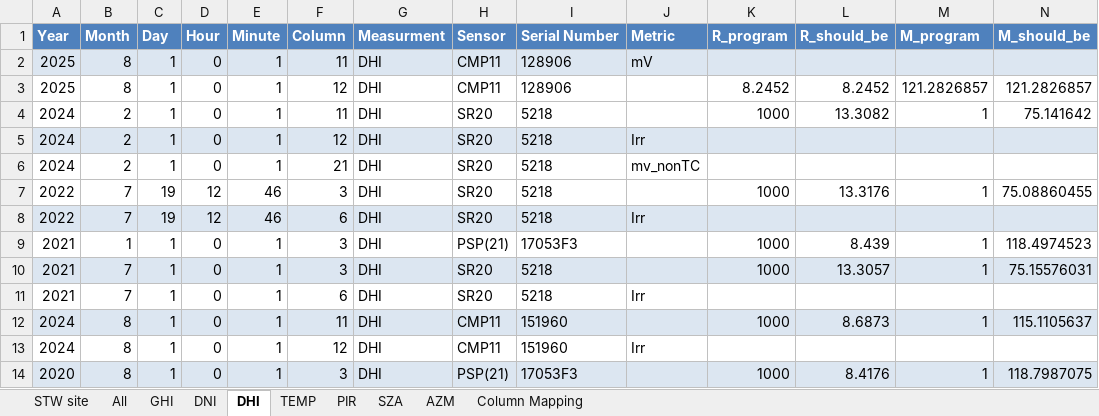
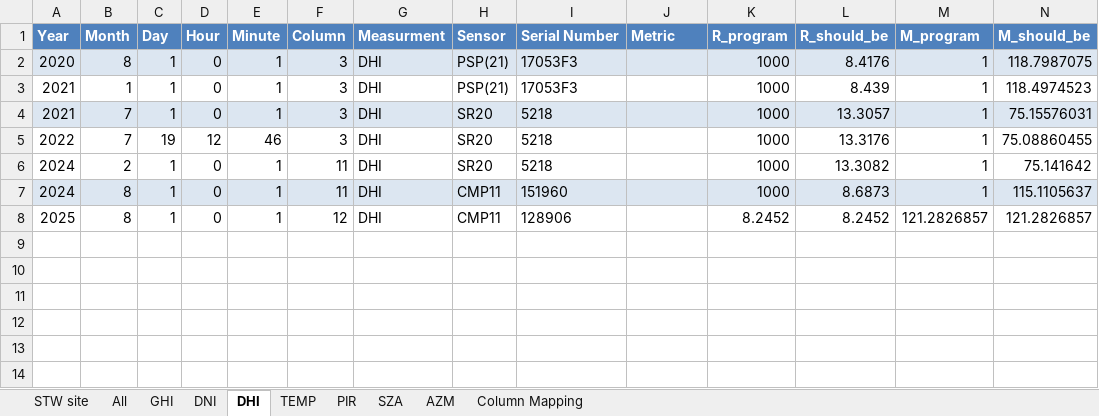
Before and after one commit to finnfujimura/LEI-SRML-Intern-Project, an Excel workbook: STW programs/STW_sitefile_and_mapping.xlsx, sheet DHI, drawn as a sheet; only a part is shown; values as stored, in another font and other column widths than the file's, no borders; table styles not drawn; removed rows and columns are numbered as before the commit, all else as after; rows hold the shown columns only; the diff names each change by its address in the sheet, - before the commit and + after, or states it on an @@ line.

```diff
--- a/STW programs/STW_sitefile_and_mapping.xlsx (sheet DHI)
+++ b/STW programs/STW_sitefile_and_mapping.xlsx (sheet DHI)
-row 2: 2025 | 8 | 1 | 0 | 1 | 11 | DHI | CMP11 | 128906 | mV
-row 5: 2024 | 2 | 1 | 0 | 1 | 12 | DHI | SR20 | 5218 | Irr
-row 6: 2024 | 2 | 1 | 0 | 1 | 21 | DHI | SR20 | 5218 | mv_nonTC
-row 8: 2022 | 7 | 19 | 12 | 46 | 6 | DHI | SR20 | 5218 | Irr
@@ row 14 moved to row 2: 2020 @@
-row 11: 2021 | 7 | 1 | 0 | 1 | 6 | DHI | SR20 | 5218 | Irr
@@ row 7 moved to row 5: 2022 @@
@@ row 4 moved to row 6: 2024 @@
-row 13: 2024 | 8 | 1 | 0 | 1 | 12 | DHI | CMP11 | 151960 | Irr
@@ row 3 moved to row 8: 2025 @@
```
Also changed, not shown: sheet DNI, sheet GHI, sheet Column Mapping, formulas that keep their value, 1 other file.
